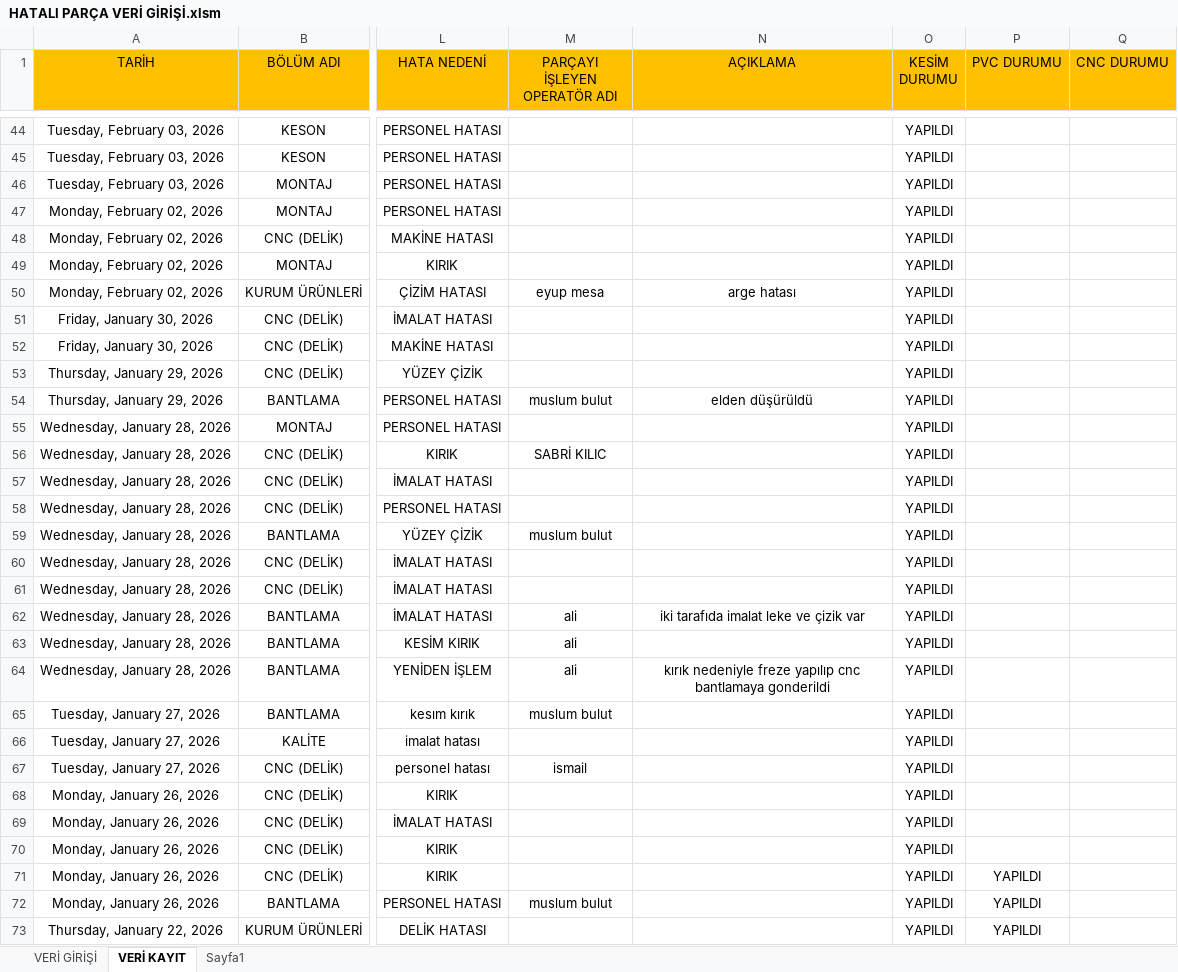
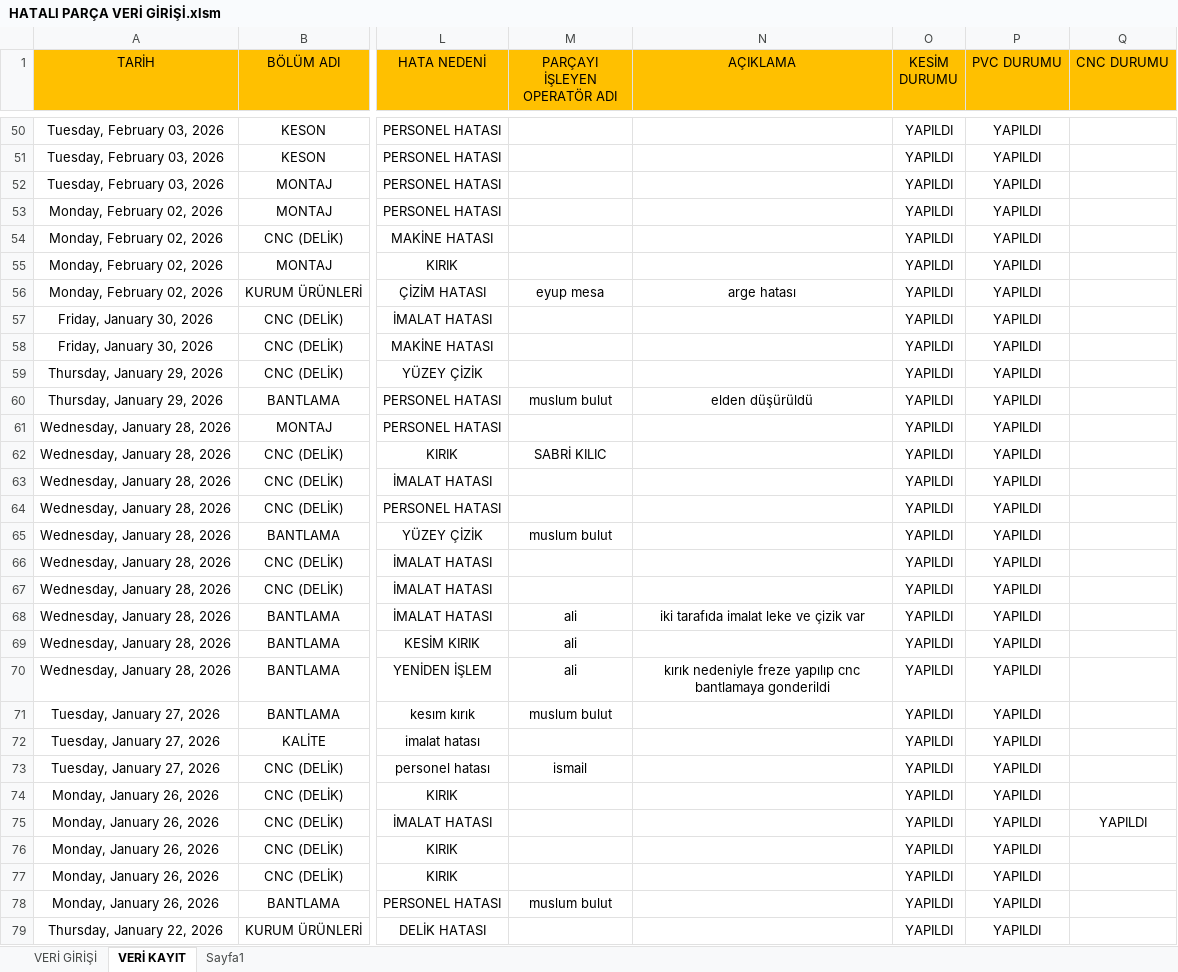
Before and after one commit to Tuncayozalici/ONERI, an Excel workbook: wwwroot/EXCELS/HATALI PARÇA VERİ GİRİŞİ.xlsm, sheet VERİ KAYIT, drawn as a sheet; only a part is shown, gaps mark what is left out; values as stored, in another font and other column widths than the file's, no borders; conditional formats not drawn; addresses are those after the commit; the diff covers the shown part only; the diff names each change by its address in the sheet, - before the commit and + after, or states it on an @@ line.

```diff
--- a/wwwroot/EXCELS/HATALI PARÇA VERİ GİRİŞİ.xlsm (sheet VERİ KAYIT)
+++ b/wwwroot/EXCELS/HATALI PARÇA VERİ GİRİŞİ.xlsm (sheet VERİ KAYIT)
-P50:P76 (PVC DURUMU): (empty)
+P50:P76 (PVC DURUMU): YAPILDI
-Q75 (CNC DURUMU): (empty)
+Q75 (CNC DURUMU): YAPILDI
```
Also changed, not shown: 6 added rows and 42 edited cells elsewhere in this sheet, sheet VERİ GİRİŞİ, formulas that keep their value, charts or pictures, 1 other file.
